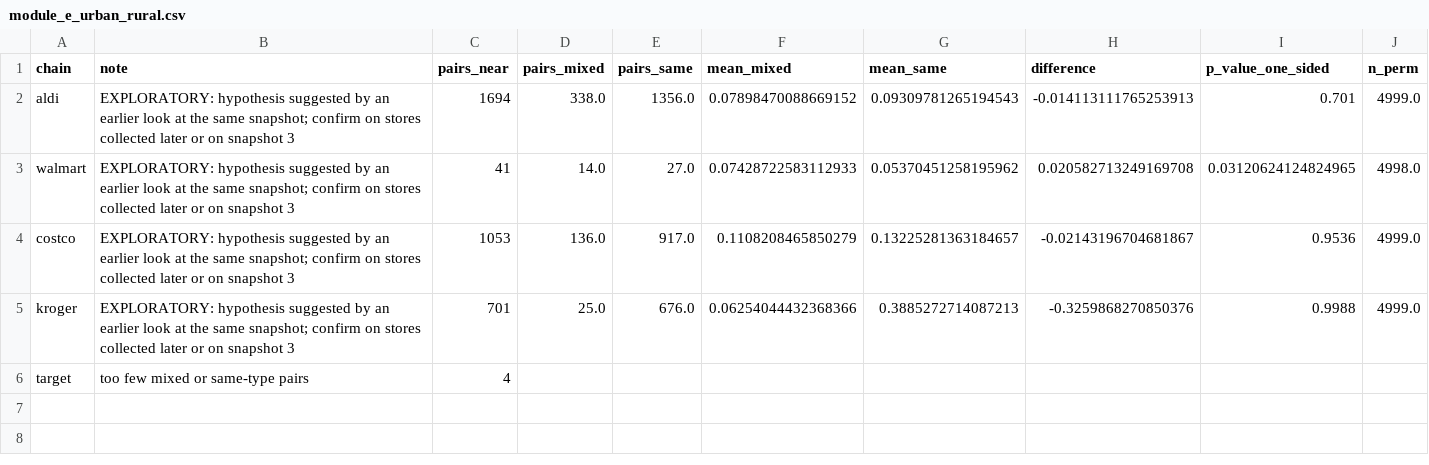
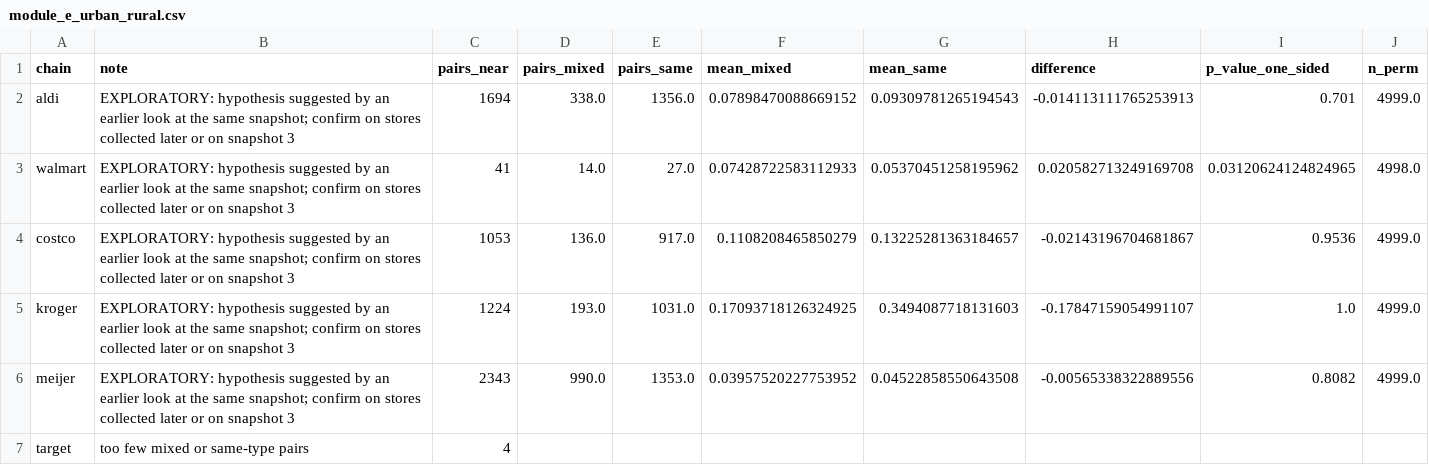
Before and after one commit to Lotion-3/groceryStatistics, a CSV file: tables/module_e_urban_rural.csv, drawn as a sheet.

```diff
--- a/tables/module_e_urban_rural.csv
+++ b/tables/module_e_urban_rural.csv
@@ -4,3 +4,4 @@ walmart,EXPLORATORY: hypothesis suggested by an earlier look at the same snapsho
 costco,EXPLORATORY: hypothesis suggested by an earlier look at the same snapshot; confirm on stores collected later or on snapshot 3,1053,136.0,917.0,0.1108208465850279,0.13225281363184657,-0.02143196704681867,0.9536,4999.0
-kroger,EXPLORATORY: hypothesis suggested by an earlier look at the same snapshot; confirm on stores collected later or on snapshot 3,701,25.0,676.0,0.06254044432368366,0.3885272714087213,-0.3259868270850376,0.9988,4999.0
+kroger,EXPLORATORY: hypothesis suggested by an earlier look at the same snapshot; confirm on stores collected later or on snapshot 3,1224,193.0,1031.0,0.17093718126324925,0.3494087718131603,-0.17847159054991107,1.0,4999.0
+meijer,EXPLORATORY: hypothesis suggested by an earlier look at the same snapshot; confirm on stores collected later or on snapshot 3,2343,990.0,1353.0,0.03957520227753952,0.04522858550643508,-0.00565338322889556,0.8082,4999.0
 target,too few mixed or same-type pairs,4,,,,,,,
```
Also changed, not shown: tables/module_e_store_zones.csv, tables/module_e_variogram.csv, 27 other files.
